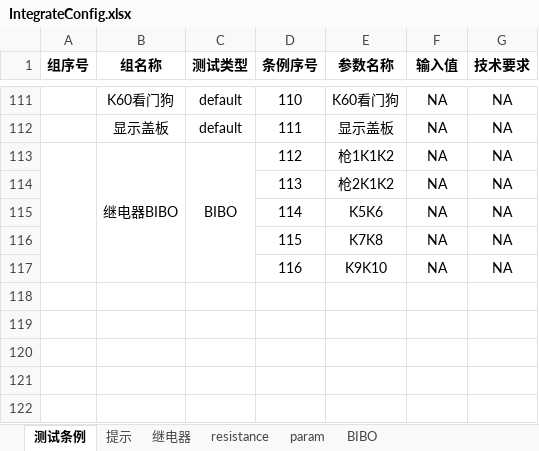
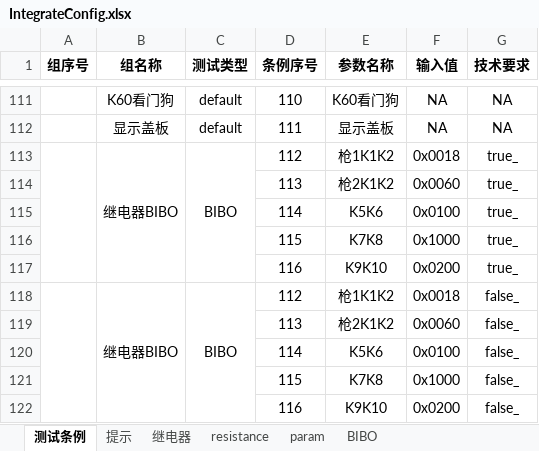
Before and after one commit to newdoublefish/mcmctestsys, an Excel workbook: config/project/Integrate/IntegrateConfig.xlsx, sheet 测试条例, drawn as a sheet; only a part is shown, gaps mark what is left out; values as stored, in another font and other column widths than the file's, no borders; the diff names each change by its address in the sheet, - before the commit and + after, or states it on an @@ line.

Commit message:
BIBO 以及 功率分配OK

```diff
--- a/config/project/Integrate/IntegrateConfig.xlsx (sheet 测试条例)
+++ b/config/project/Integrate/IntegrateConfig.xlsx (sheet 测试条例)
-F113 (输入值): NA
+F113 (输入值): 0x0018
-G113:G117 (技术要求): NA
+G113:G117 (技术要求): true_
-F114 (输入值): NA
+F114 (输入值): 0x0060
-F115 (输入值): NA
+F115 (输入值): 0x0100
-F116 (输入值): NA
+F116 (输入值): 0x1000
-F117 (输入值): NA
+F117 (输入值): 0x0200
+row 118:  | 继电器BIBO | BIBO | 112 | 枪1K1K2 | 0x0018 | false_
+row 119:  |  |  | 113 | 枪2K1K2 | 0x0060 | false_
+row 120:  |  |  | 114 | K5K6 | 0x0100 | false_
+row 121:  |  |  | 115 | K7K8 | 0x1000 | false_
+row 122:  |  |  | 116 | K9K10 | 0x0200 | false_
```
Also changed, not shown: sheet BIBO, 8 other files.
